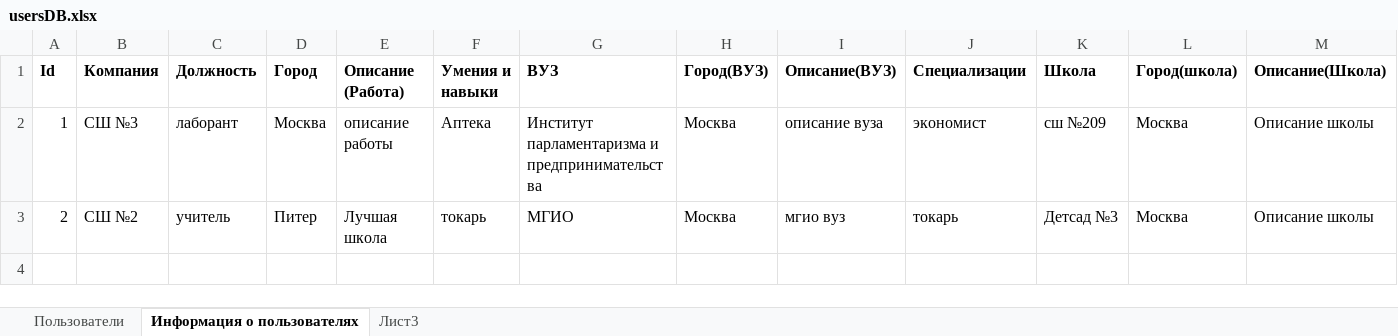
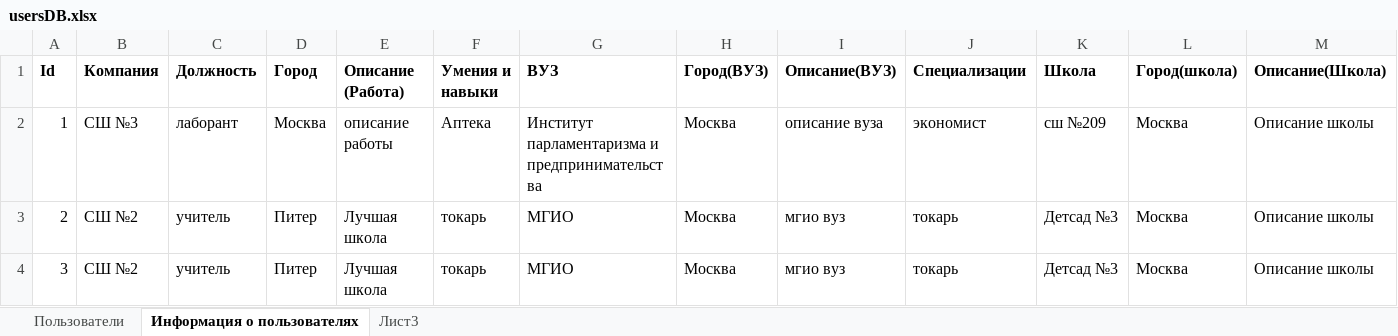
Before and after one commit to DoctorSoft/fbkApp, an Excel workbook: FaceBook/FaceBook/usersDB.xlsx, sheet Информация о пользователях, drawn as a sheet; only a part is shown; values as stored, in another font and other column widths than the file's, no borders; rows hold the shown columns only; the diff names each change by its address in the sheet, - before the commit and + after, or states it on an @@ line.

```diff
--- a/FaceBook/FaceBook/usersDB.xlsx (sheet Информация о пользователях)
+++ b/FaceBook/FaceBook/usersDB.xlsx (sheet Информация о пользователях)
+row 4: 3 | СШ №2 | учитель | Питер | Лучшая школа | токарь | МГИО | Москва | мгио вуз | токарь | Детсад №3 | Москва | Описание школы
```
Also changed, not shown: sheet Пользователи, 15 other files.
